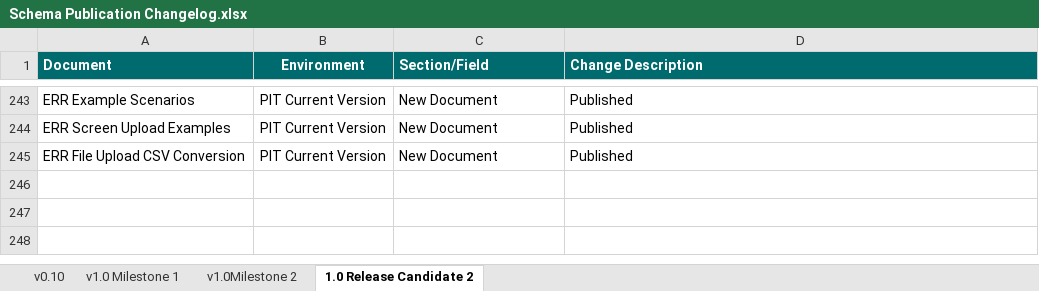
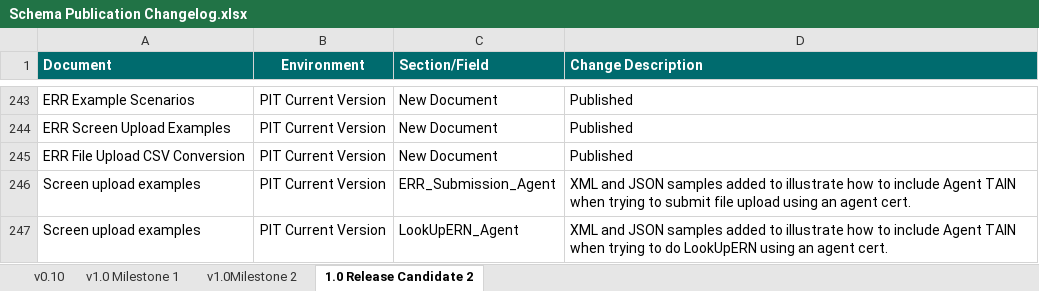
Before and after one commit to revtestaccount/paye-employers-documentation, an Excel workbook: PIT3/Schema Publication Changelog.xlsx, sheet 1.0 Release Candidate 2, drawn as a sheet; only a part is shown, gaps mark what is left out; values as stored, in another font and other column widths than the file's, no borders; the diff names each change by its address in the sheet, - before the commit and + after, or states it on an @@ line.

```diff
--- a/PIT3/Schema Publication Changelog.xlsx (sheet 1.0 Release Candidate 2)
+++ b/PIT3/Schema Publication Changelog.xlsx (sheet 1.0 Release Candidate 2)
+row 246: Screen upload examples | PIT Current Version | ERR_Submission_Agent | XML and JSON samples added to illustrate how to include Agent TAIN when trying to submit file upload using an agent cert.
+row 247: Screen upload examples | PIT Current Version | LookUpERN_Agent | XML and JSON samples added to illustrate how to include Agent TAIN when trying to do LookUpERN using an agent cert.
```
Also changed, not shown: PIT4/Schema Publication Changelog.xlsx, PIT4/validation-rules/Enhanced Reporting Validation Rules.xlsx, 13 other files.
